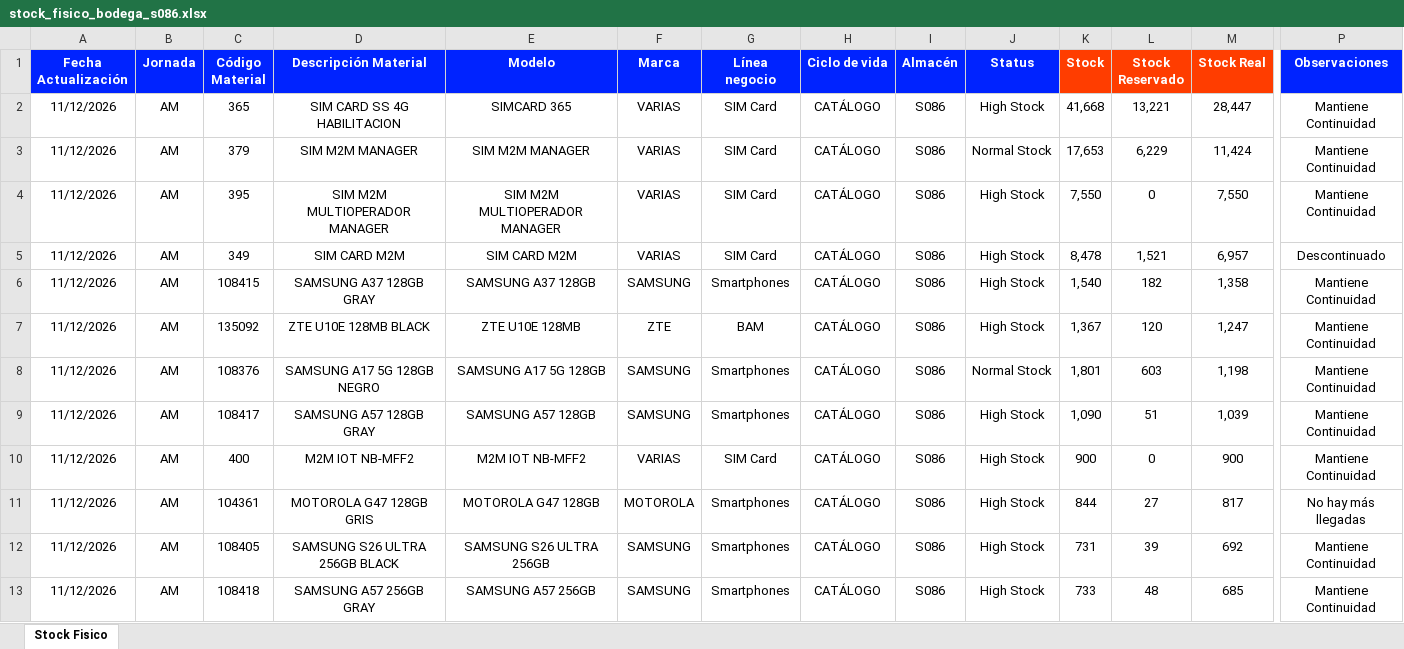
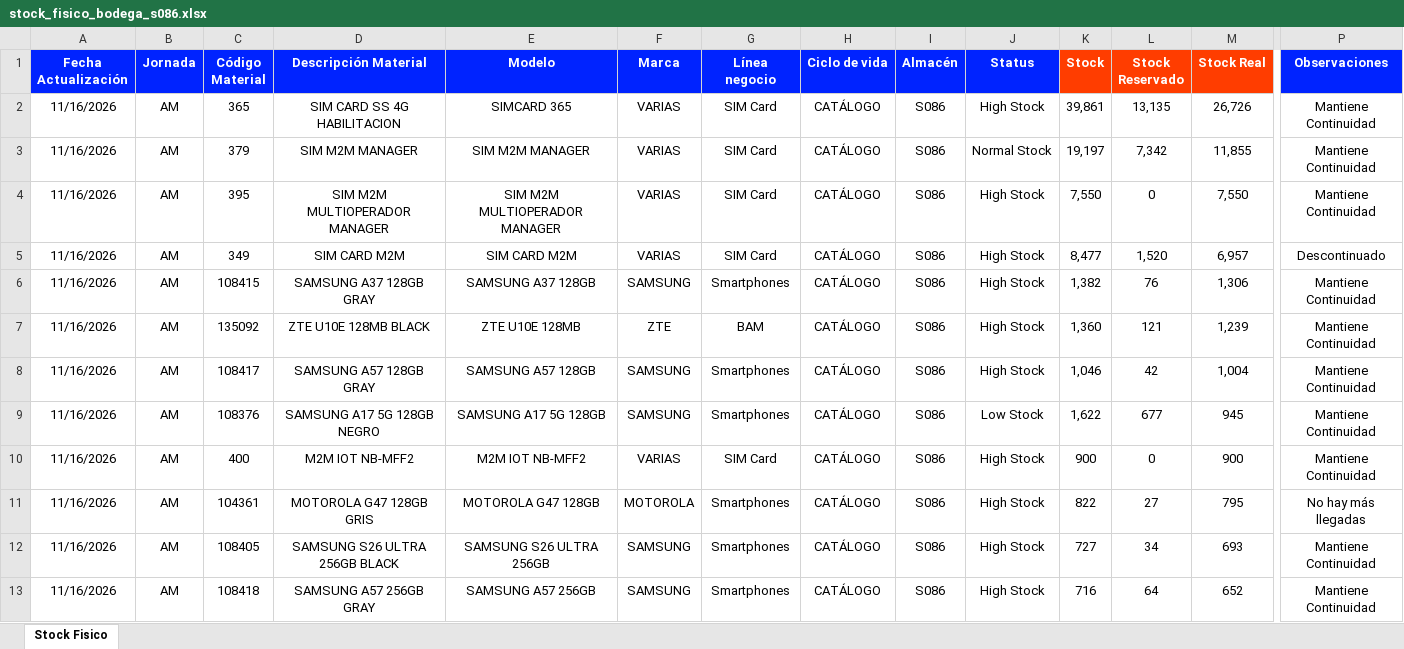
Before and after one commit to palominosclaudio/stock-equipos-bodega-86, an Excel workbook: netlify-dashboard-s086/public/stock_fisico_bodega_s086.xlsx, sheet Stock Fisico, drawn as a sheet; only a part is shown, gaps mark what is left out; values as stored, in another font and other column widths than the file's, no borders; conditional formats not drawn; removed rows and columns are numbered as before the commit, all else as after; rows hold the shown columns only; the diff covers the shown part only; the diff names each change by its address in the sheet, - before the commit and + after, or states it on an @@ line.

```diff
--- a/netlify-dashboard-s086/public/stock_fisico_bodega_s086.xlsx (sheet Stock Fisico)
+++ b/netlify-dashboard-s086/public/stock_fisico_bodega_s086.xlsx (sheet Stock Fisico)
-A2:A7 (Fecha Actualización): 11/12/2026
+A2:A7 (Fecha Actualización): 11/16/2026
-K2 (Stock): 41,668
+K2 (Stock): 39,861
-L2 (Stock Reservado): 13,221
+L2 (Stock Reservado): 13,135
-M2 (Stock Real): 28,447
+M2 (Stock Real): 26,726
-K3 (Stock): 17,653
+K3 (Stock): 19,197
-L3 (Stock Reservado): 6,229
+L3 (Stock Reservado): 7,342
-M3 (Stock Real): 11,424
+M3 (Stock Real): 11,855
-K5 (Stock): 8,478
+K5 (Stock): 8,477
-L5 (Stock Reservado): 1,521
+L5 (Stock Reservado): 1,520
-K6 (Stock): 1,540
+K6 (Stock): 1,382
-L6 (Stock Reservado): 182
+L6 (Stock Reservado): 76
-M6 (Stock Real): 1,358
+M6 (Stock Real): 1,306
-K7 (Stock): 1,367
+K7 (Stock): 1,360
-L7 (Stock Reservado): 120
+L7 (Stock Reservado): 121
-M7 (Stock Real): 1,247
+M7 (Stock Real): 1,239
-row 8: 11/12/2026 | AM | 108376 | SAMSUNG A17 5G 128GB NEGRO | SAMSUNG A17 5G 128GB | SAMSUNG | Smartphones | CATÁLOGO | S086 | Normal Stock | 1,801 | 603 | 1,198 | Mantiene Continuidad
-A8 (Fecha Actualización): 11/12/2026
+A8 (Fecha Actualización): 11/16/2026
-K8 (Stock): 1,090
+K8 (Stock): 1,046
-L8 (Stock Reservado): 51
+L8 (Stock Reservado): 42
-M8 (Stock Real): 1,039
+M8 (Stock Real): 1,004
+row 9: 11/16/2026 | AM | 108376 | SAMSUNG A17 5G 128GB NEGRO | SAMSUNG A17 5G 128GB | SAMSUNG | Smartphones | CATÁLOGO | S086 | Low Stock | 1,622 | 677 | 945 | Mantiene Continuidad
-A10:A13 (Fecha Actualización): 11/12/2026
+A10:A13 (Fecha Actualización): 11/16/2026
-K11 (Stock): 844
+K11 (Stock): 822
-M11 (Stock Real): 817
+M11 (Stock Real): 795
-K12 (Stock): 731
+K12 (Stock): 727
-L12 (Stock Reservado): 39
+L12 (Stock Reservado): 34
-M12 (Stock Real): 692
+M12 (Stock Real): 693
-K13 (Stock): 733
+K13 (Stock): 716
-L13 (Stock Reservado): 48
+L13 (Stock Reservado): 64
-M13 (Stock Real): 685
+M13 (Stock Real): 652
```
Also changed, not shown: 29 added rows, 16 removed rows and 293 edited cells elsewhere in this sheet, 1 other file.
